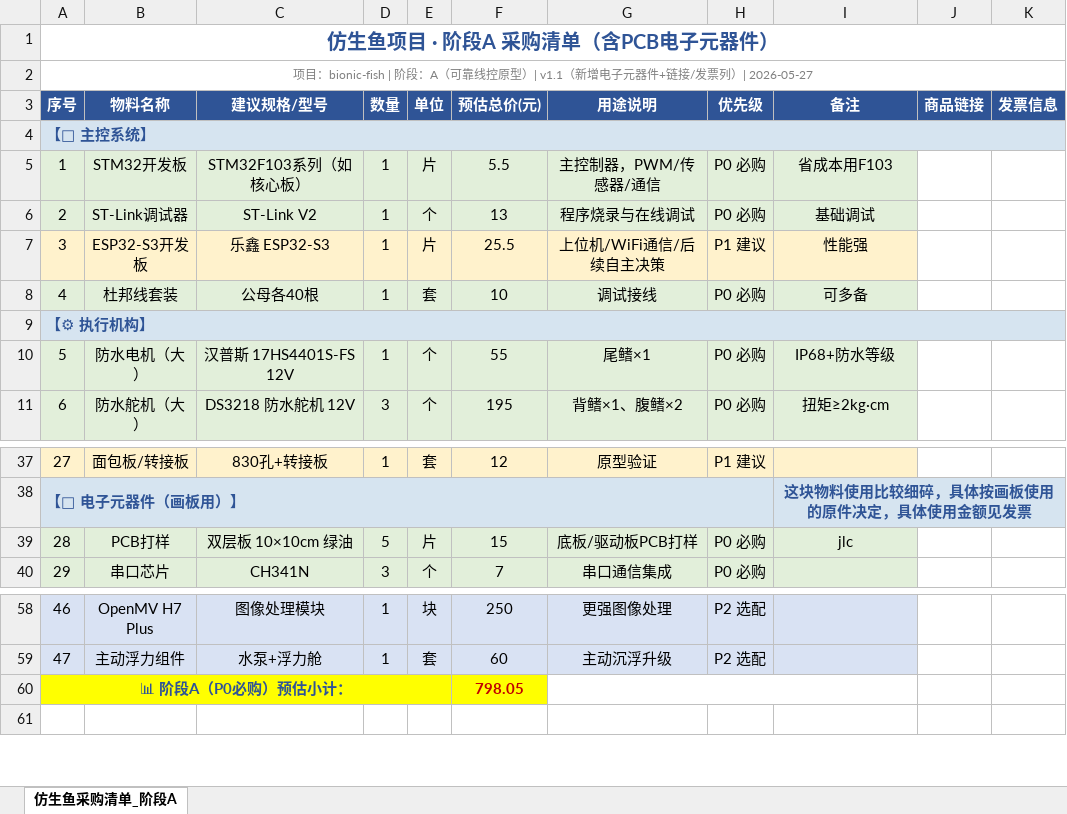
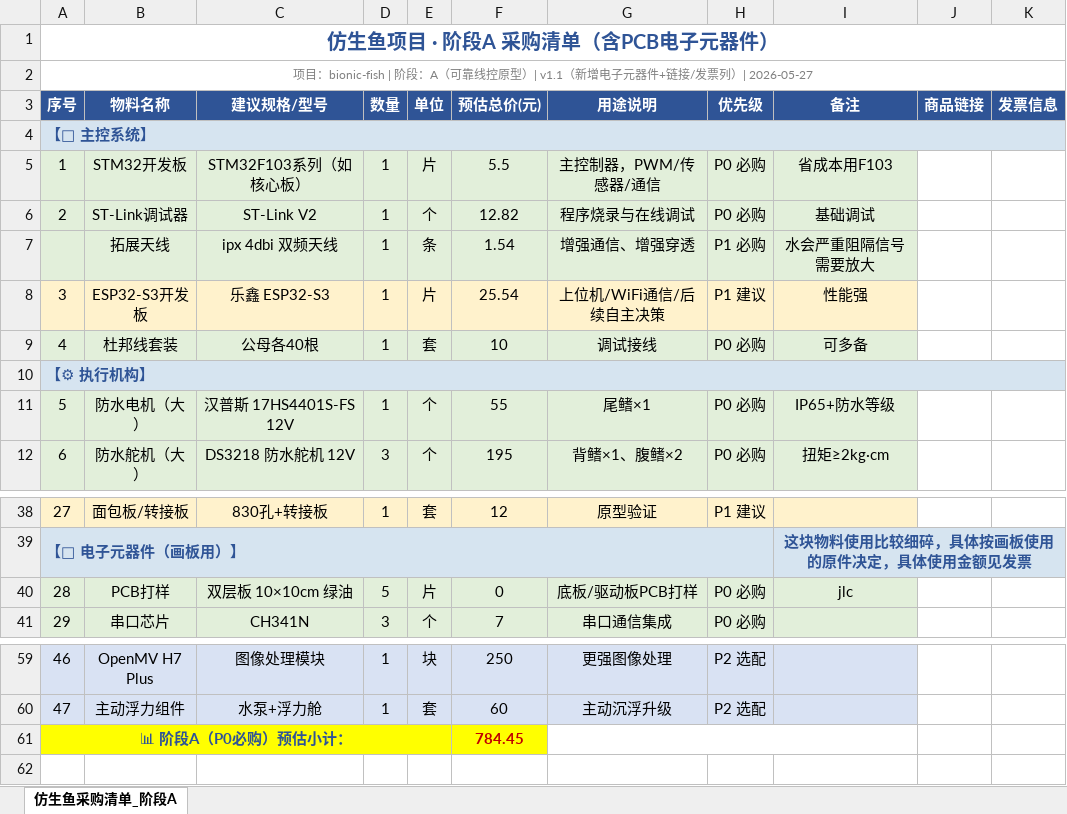
Before and after one commit to Chemcrin/bionic-fish, an Excel workbook: 仿生鱼阶段A采购清单_v2.xlsx, sheet 仿生鱼采购清单_阶段A, drawn as a sheet; only a part is shown, gaps mark what is left out; values as stored, in another font and other column widths than the file's, no borders; addresses are those after the commit; the diff names each change by its address in the sheet, - before the commit and + after, or states it on an @@ line.

```diff
--- a/仿生鱼阶段A采购清单_v2.xlsx (sheet 仿生鱼采购清单_阶段A)
+++ b/仿生鱼阶段A采购清单_v2.xlsx (sheet 仿生鱼采购清单_阶段A)
-F6 (预估总价(元)): 13
+F6 (预估总价(元)): 12.82
+row 7:  | 拓展天线 | ipx 4dbi 双频天线 | 1 | 条 | 1.54 | 增强通信、增强穿透 | P1 必购 | 水会严重阻隔信号需要放大
-F8 (预估总价(元)): 25.5
+F8 (预估总价(元)): 25.54
-I11 (备注): IP68+防水等级
+I11 (备注): IP65+防水等级
-F40 (预估总价(元)): 15
+F40 (预估总价(元)): 0
-F61 (预估总价(元)): 798.05
+F61 (预估总价(元)): 784.45
```
Also changed, not shown: 3 other files.
